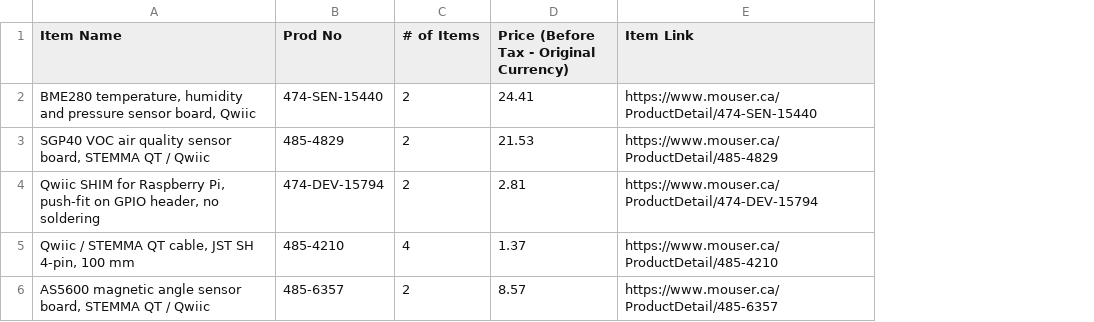
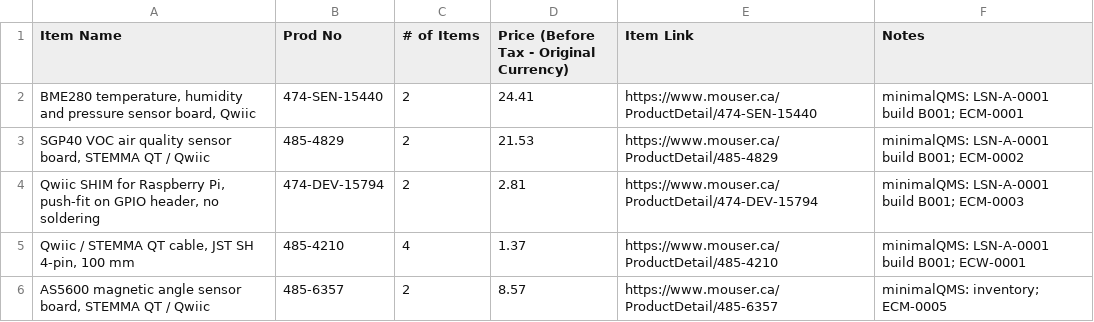
Before and after one commit to kelvinchow23/minimal-qms-hello-pilot-lab-sensor-node, a CSV file: builds/B001/mouser-2026-11-27.csv, drawn as a sheet; the diff names each change by its address in the sheet, - before the commit and + after, or states it on an @@ line.

```diff
--- a/builds/B001/mouser-2026-11-27.csv
+++ b/builds/B001/mouser-2026-11-27.csv
+column F (Notes), rows 2-6: minimalQMS: LSN-A-0001 build B001; ECM-0001 | minimalQMS: LSN-A-0001 build B001; ECM-0002 | minimalQMS: LSN-A-0001 build B001; ECM-0003 | minimalQMS: LSN-A-0001 build B001; ECW-0001 | minimalQMS: inventory; ECM-0005
```
Also changed, not shown: builds/B001/parts_plan.csv, 1 other file.
